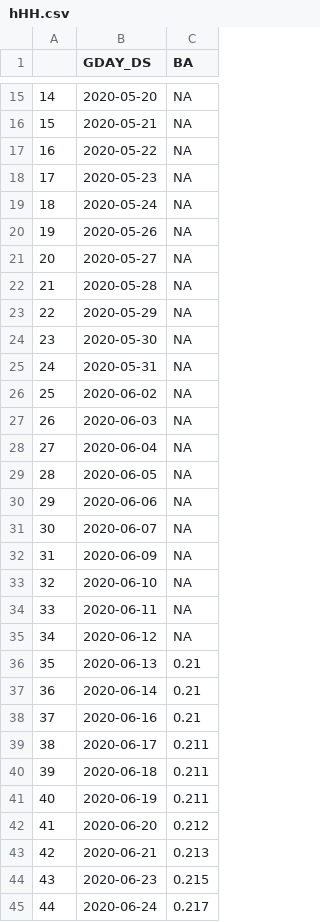
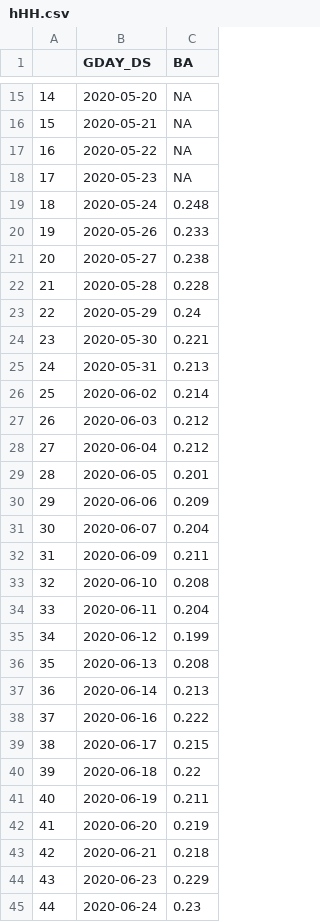
Before and after one commit to NOVUS-JBNU/NOVUS_Futures, a CSV file: Preprocessing/가중평균/hHH.csv, drawn as a sheet; only a part is shown, gaps mark what is left out; the diff covers the shown part only.

```diff
--- a/Preprocessing/가중평균/hHH.csv
+++ b/Preprocessing/가중평균/hHH.csv
@@ -18,28 +18,28 @@
 "17",2020-05-23,NA
-"18",2020-05-24,NA
-"19",2020-05-26,NA
-"20",2020-05-27,NA
-"21",2020-05-28,NA
-"22",2020-05-29,NA
-"23",2020-05-30,NA
-"24",2020-05-31,NA
-"25",2020-06-02,NA
-"26",2020-06-03,NA
-"27",2020-06-04,NA
-"28",2020-06-05,NA
-"29",2020-06-06,NA
-"30",2020-06-07,NA
-"31",2020-06-09,NA
-"32",2020-06-10,NA
-"33",2020-06-11,NA
-"34",2020-06-12,NA
-"35",2020-06-13,0.21
-"36",2020-06-14,0.21
-"37",2020-06-16,0.21
-"38",2020-06-17,0.211
-"39",2020-06-18,0.211
+"18",2020-05-24,0.248
+"19",2020-05-26,0.233
+"20",2020-05-27,0.238
+"21",2020-05-28,0.228
+"22",2020-05-29,0.24
+"23",2020-05-30,0.221
+"24",2020-05-31,0.213
+"25",2020-06-02,0.214
+"26",2020-06-03,0.212
+"27",2020-06-04,0.212
+"28",2020-06-05,0.201
+"29",2020-06-06,0.209
+"30",2020-06-07,0.204
+"31",2020-06-09,0.211
+"32",2020-06-10,0.208
+"33",2020-06-11,0.204
+"34",2020-06-12,0.199
+"35",2020-06-13,0.208
+"36",2020-06-14,0.213
+"37",2020-06-16,0.222
+"38",2020-06-17,0.215
+"39",2020-06-18,0.22
 "40",2020-06-19,0.211
-"41",2020-06-20,0.212
-"42",2020-06-21,0.213
-"43",2020-06-23,0.215
-"44",2020-06-24,0.217
+"41",2020-06-20,0.219
+"42",2020-06-21,0.218
+"43",2020-06-23,0.229
+"44",2020-06-24,0.23
```
Also changed, not shown: 68 edited cells elsewhere in this file, 10 other files.
